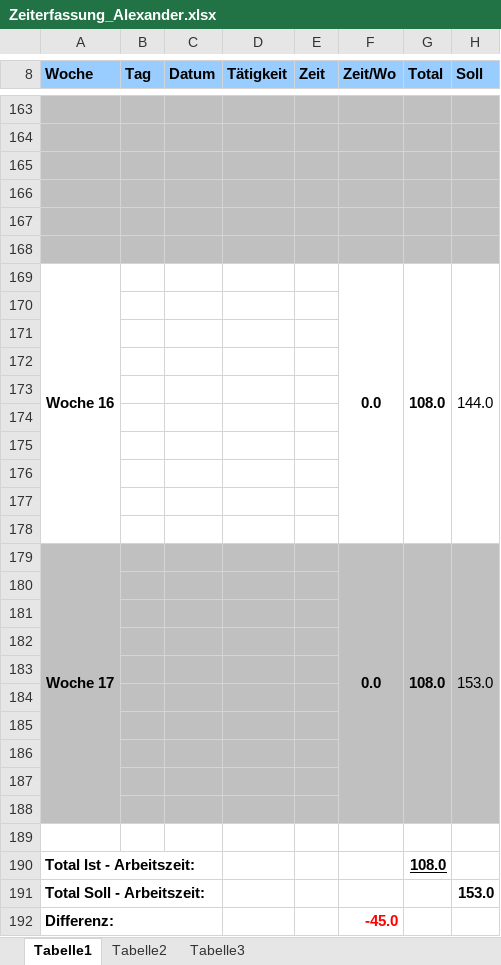
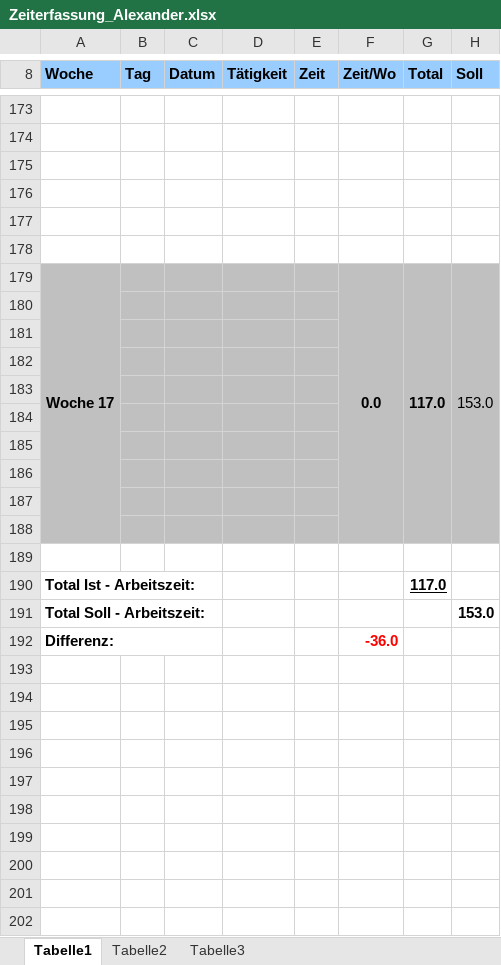
Before and after one commit to gaffli/typo, an Excel workbook: Meilensteine/MS 3/Zeiterfassung/Zeiterfassung_Alexander.xlsx, sheet Tabelle1, drawn as a sheet; only a part is shown, gaps mark what is left out; values as stored, in another font and other column widths than the file's, no borders; removed rows and columns are numbered as before the commit, all else as after; the diff covers the shown part only; the diff names each change by its address in the sheet, - before the commit and + after, or states it on an @@ line.

```diff
--- a/Meilensteine/MS 3/Zeiterfassung/Zeiterfassung_Alexander.xlsx (sheet Tabelle1)
+++ b/Meilensteine/MS 3/Zeiterfassung/Zeiterfassung_Alexander.xlsx (sheet Tabelle1)
-A173:H178 fill: #C0C0C0
+A173:H178 fill: none
-row 169: Woche 16 |  |  |  |  | 0.0 | 108.0 | 144.0
-row 170: (empty)
-row 171: (empty)
-row 172: (empty)
-row 173: (empty)
-row 174: (empty)
-row 175: (empty)
-row 176: (empty)
-row 177: (empty)
-row 178: (empty)
-G179 (Total): 108.0
+G179 (Total): 117.0
-G190 (Total): 108.0
+G190 (Total): 117.0
-F192 (Zeit/Wo): -45.0
+F192 (Zeit/Wo): -36.0
```
Also changed, not shown: 14 added rows, 4 removed rows, 4 edited cells, cell formats and merged cells elsewhere in this sheet.
